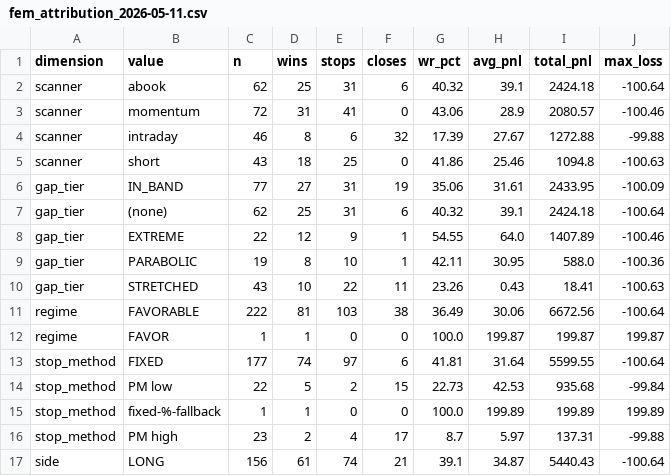
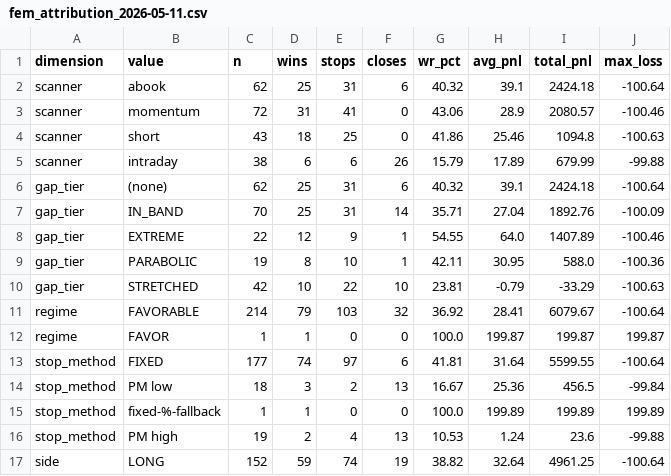
Before and after one commit to ideggplant/fem-dashboard, a CSV file: scans/fem_attribution_2026-05-11.csv, drawn as a sheet; only a part is shown; the diff covers the shown part only.

Commit message:
scan: update fem_attribution_2026-05-11.csv

```diff
--- a/scans/fem_attribution_2026-05-11.csv
+++ b/scans/fem_attribution_2026-05-11.csv
@@ -3,15 +3,15 @@ scanner,abook,62,25,31,6,40.32,39.1,2424.18,-100.64
 scanner,momentum,72,31,41,0,43.06,28.9,2080.57,-100.46
-scanner,intraday,46,8,6,32,17.39,27.67,1272.88,-99.88
 scanner,short,43,18,25,0,41.86,25.46,1094.8,-100.63
-gap_tier,IN_BAND,77,27,31,19,35.06,31.61,2433.95,-100.09
+scanner,intraday,38,6,6,26,15.79,17.89,679.99,-99.88
 gap_tier,(none),62,25,31,6,40.32,39.1,2424.18,-100.64
+gap_tier,IN_BAND,70,25,31,14,35.71,27.04,1892.76,-100.09
 gap_tier,EXTREME,22,12,9,1,54.55,64.0,1407.89,-100.46
 gap_tier,PARABOLIC,19,8,10,1,42.11,30.95,588.0,-100.36
-gap_tier,STRETCHED,43,10,22,11,23.26,0.43,18.41,-100.63
-regime,FAVORABLE,222,81,103,38,36.49,30.06,6672.56,-100.64
+gap_tier,STRETCHED,42,10,22,10,23.81,-0.79,-33.29,-100.63
+regime,FAVORABLE,214,79,103,32,36.92,28.41,6079.67,-100.64
 regime,FAVOR,1,1,0,0,100.0,199.87,199.87,199.87
 stop_method,FIXED,177,74,97,6,41.81,31.64,5599.55,-100.64
-stop_method,PM low,22,5,2,15,22.73,42.53,935.68,-99.84
+stop_method,PM low,18,3,2,13,16.67,25.36,456.5,-99.84
 stop_method,fixed-%-fallback,1,1,0,0,100.0,199.89,199.89,199.89
-stop_method,PM high,23,2,4,17,8.7,5.97,137.31,-99.88
-side,LONG,156,61,74,21,39.1,34.87,5440.43,-100.64
+stop_method,PM high,19,2,4,13,10.53,1.24,23.6,-99.88
+side,LONG,152,59,74,19,38.82,32.64,4961.25,-100.64
```
Also changed, not shown: 40 edited cells elsewhere in this file.
